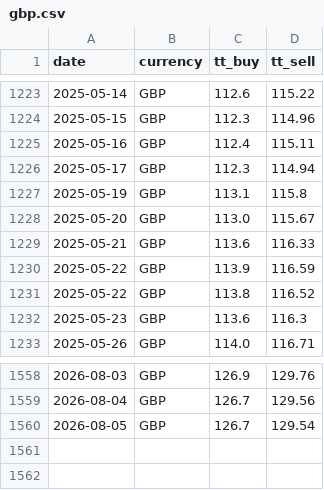
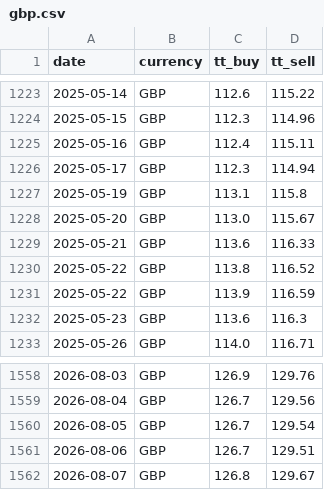
Before and after one commit to c-harsha/sbi-tt, a CSV file: data/gbp.csv, drawn as a sheet; only a part is shown, gaps mark what is left out.

```diff
--- a/data/gbp.csv
+++ b/data/gbp.csv
@@ -1229,4 +1229,4 @@ date,currency,tt_buy,tt_sell
 2025-05-21,GBP,113.6,116.33
+2025-05-22,GBP,113.8,116.52
 2025-05-22,GBP,113.9,116.59
-2025-05-22,GBP,113.8,116.52
 2025-05-23,GBP,113.6,116.3
@@ -1560 +1560,3 @@ date,currency,tt_buy,tt_sell
 2026-08-05,GBP,126.7,129.54
+2026-08-06,GBP,126.7,129.51
+2026-08-07,GBP,126.8,129.67
```
Also changed, not shown: data/eur.csv, data/jpy.csv, 1 other file.
